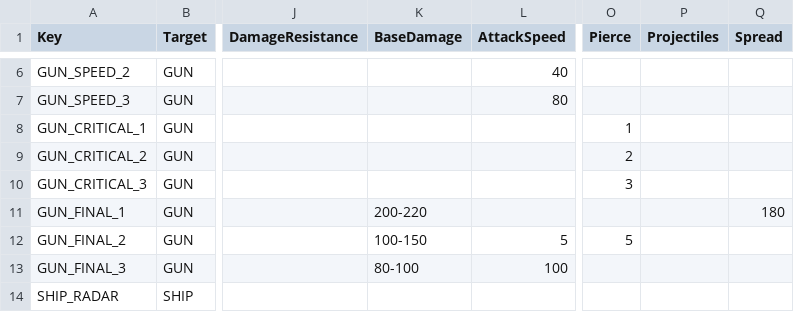
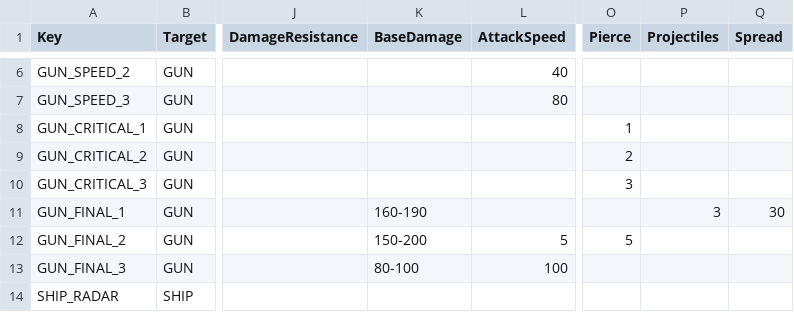
Before and after one commit to XavierClavel/SpaceSurvivorOrbital, a CSV file: Assets/Data/UpgradesData.csv, drawn as a sheet; only a part is shown, gaps mark what is left out; the diff names each change by its address in the sheet, - before the commit and + after, or states it on an @@ line.

```diff
--- a/Assets/Data/UpgradesData.csv
+++ b/Assets/Data/UpgradesData.csv
-K11 (BaseDamage): 200-220
+K11 (BaseDamage): 160-190
-P11 (Projectiles): (empty)
+P11 (Projectiles): 3
-Q11 (Spread): 180
+Q11 (Spread): 30
-K12 (BaseDamage): 100-150
+K12 (BaseDamage): 150-200
```
Also changed, not shown: Assets/Data/ButtonLocalization.csv, 1 other file.
